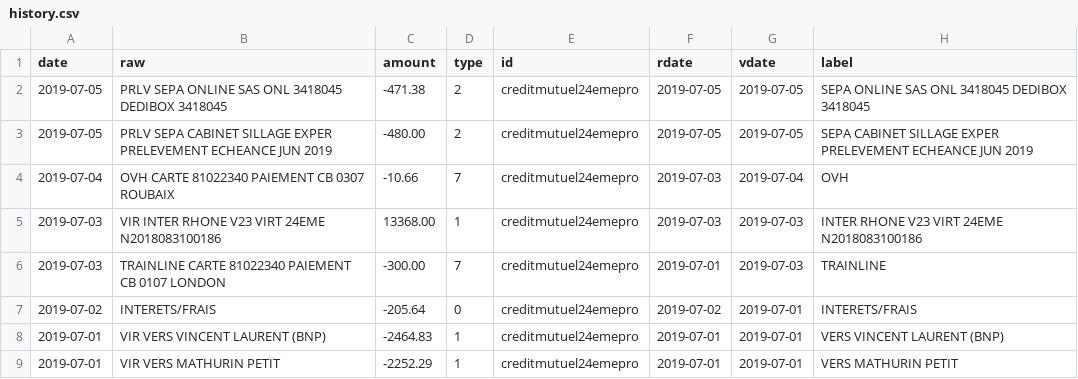
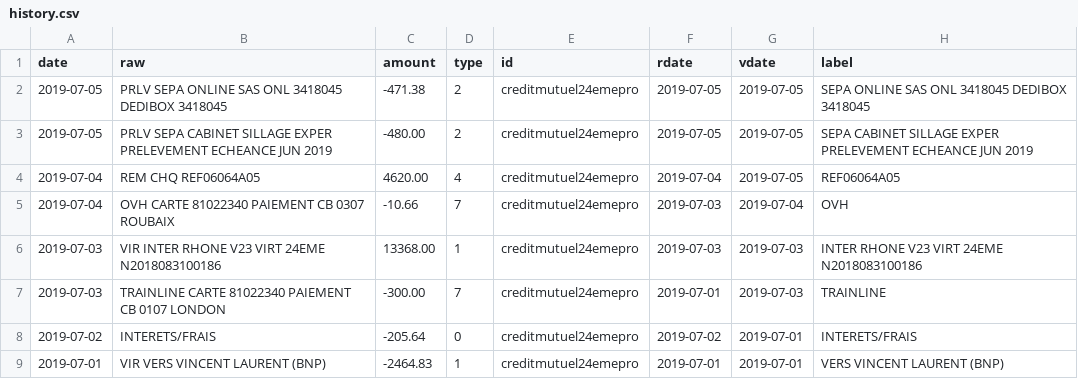
Before and after one commit to 24eme/banque, a CSV file: data/history.csv, drawn as a sheet; only a part is shown; the shorter side is filled out with more unchanged rows; the diff names each change by its address in the sheet, - before the commit and + after, or states it on an @@ line.

Commit message:
Mise à jour des opérations

```diff
--- a/data/history.csv
+++ b/data/history.csv
+row 4: 2019-07-04 | REM CHQ REF06064A05 | 4620.00 | 4 | creditmutuel24emepro | 2019-07-04 | 2019-07-05 | REF06064A05
```
